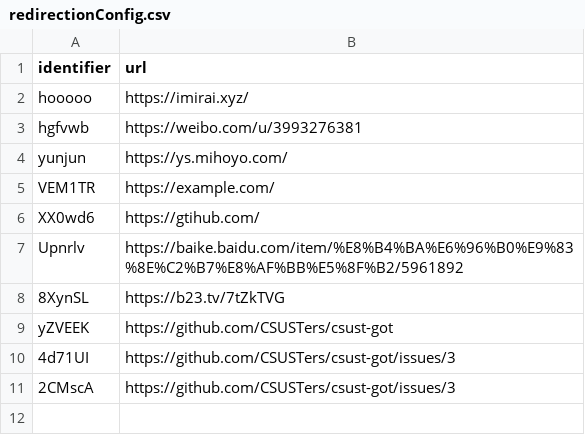
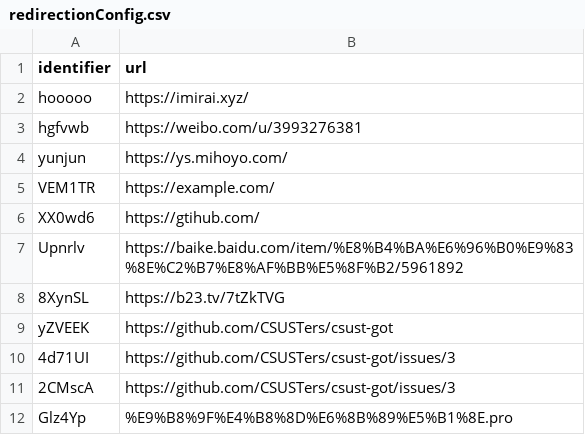
Before and after one commit to Anthony-Hoo/hugeURLer, a CSV file: redirectionConfig.csv, drawn as a sheet; the diff names each change by its address in the sheet, - before the commit and + after, or states it on an @@ line.

Commit message:
Add URL: %E9%B8%9F%E4%B8%8D%E6%8B%89%E5%B1%8E.pro (short: s.csu.st/Glz4Yp)

```diff
--- a/redirectionConfig.csv
+++ b/redirectionConfig.csv
+row 12: Glz4Yp | %E9%B8%9F%E4%B8%8D%E6%8B%89%E5%B1%8E.pro
```
